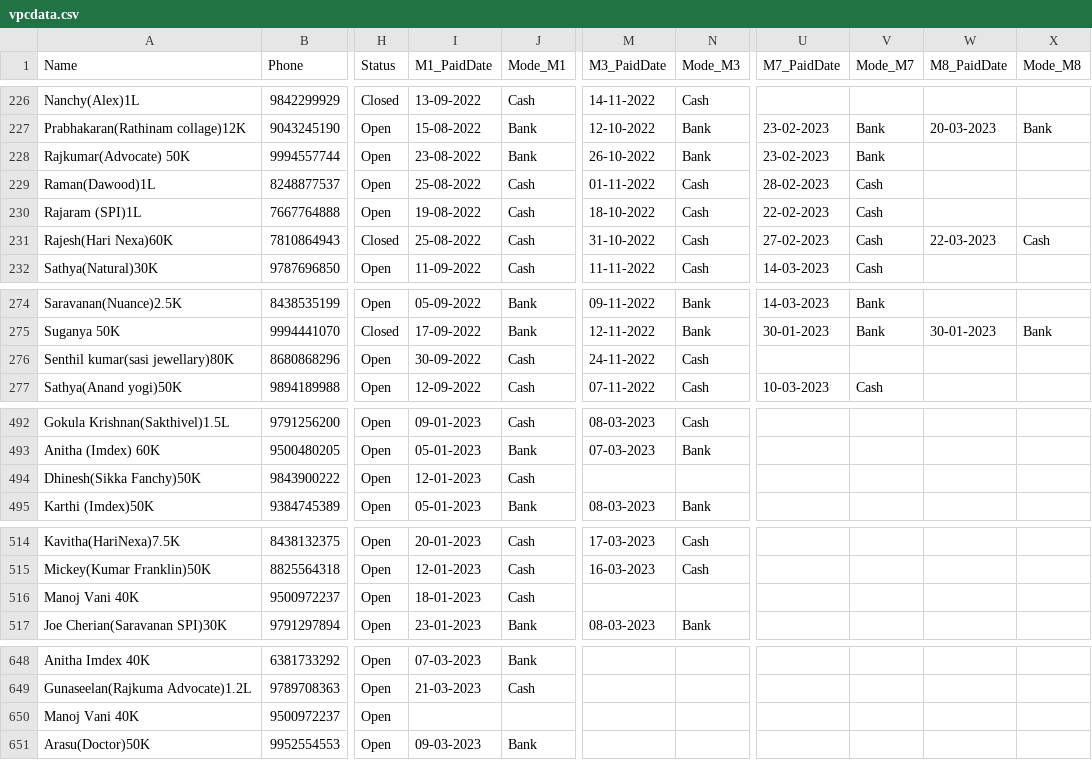
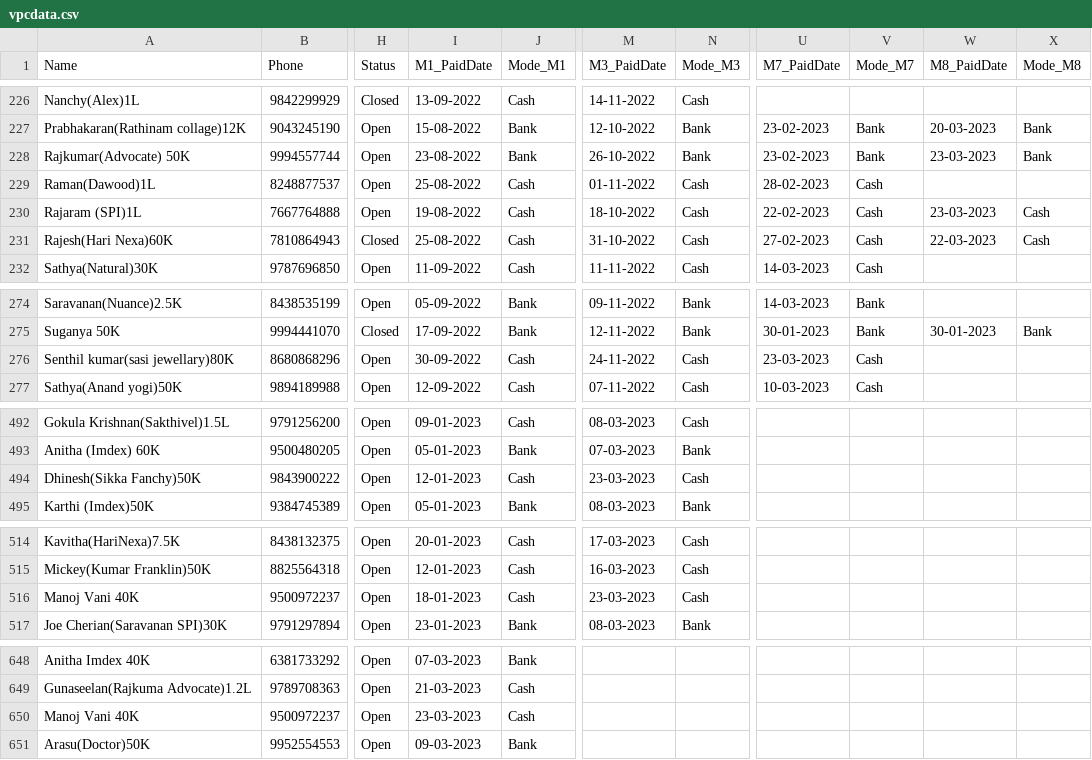
Before and after one commit to vpcfinanciers/vpc, a CSV file: vpcdata.csv, drawn as a sheet; only a part is shown, gaps mark what is left out; the diff covers the shown part only; the diff names each change by its address in the sheet, - before the commit and + after, or states it on an @@ line.

```diff
--- a/vpcdata.csv
+++ b/vpcdata.csv
-W228 (M8_PaidDate): (empty)
+W228 (M8_PaidDate): 23-03-2023
-X228 (Mode_M8): (empty)
+X228 (Mode_M8): Bank
-W230 (M8_PaidDate): (empty)
+W230 (M8_PaidDate): 23-03-2023
-X230 (Mode_M8): (empty)
+X230 (Mode_M8): Cash
-U276 (M7_PaidDate): (empty)
+U276 (M7_PaidDate): 23-03-2023
-V276 (Mode_M7): (empty)
+V276 (Mode_M7): Cash
-M494 (M3_PaidDate): (empty)
+M494 (M3_PaidDate): 23-03-2023
-N494 (Mode_M3): (empty)
+N494 (Mode_M3): Cash
-M516 (M3_PaidDate): (empty)
+M516 (M3_PaidDate): 23-03-2023
-N516 (Mode_M3): (empty)
+N516 (Mode_M3): Cash
-I650 (M1_PaidDate): (empty)
+I650 (M1_PaidDate): 23-03-2023
-J650 (Mode_M1): (empty)
+J650 (Mode_M1): Cash
```
Also changed, not shown: 2 added rows and 24 edited cells elsewhere in this file.
